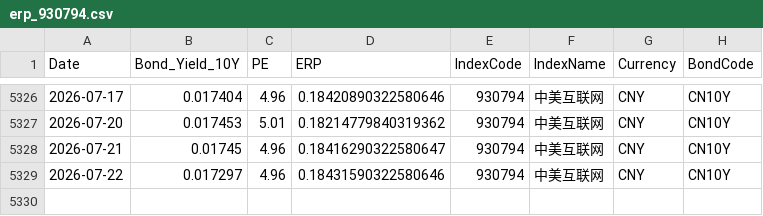
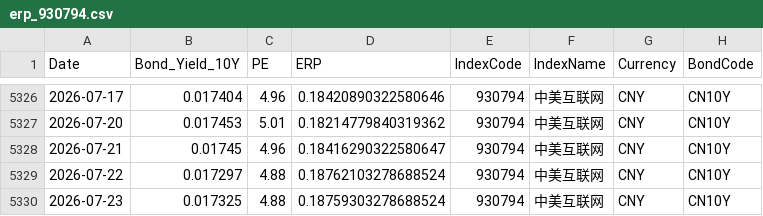
Before and after one commit to ChiaraVan1/equity-risk-premium-monitor, a CSV file: data/erp_930794.csv, drawn as a sheet; only a part is shown, gaps mark what is left out.

```diff
--- a/data/erp_930794.csv
+++ b/data/erp_930794.csv
@@ -5328,2 +5328,3 @@
 2026-07-21,0.01745,4.96,0.18416290322580647,930794,中美互联网,CNY,CN10Y
-2026-07-22,0.017297,4.96,0.18431590322580646,930794,中美互联网,CNY,CN10Y
+2026-07-22,0.017297,4.88,0.18762103278688524,930794,中美互联网,CNY,CN10Y
+2026-07-23,0.017325,4.88,0.18759303278688524,930794,中美互联网,CNY,CN10Y
```
Also changed, not shown: data/erp_000819.csv, data/erp_931066.csv, 22 other files.
